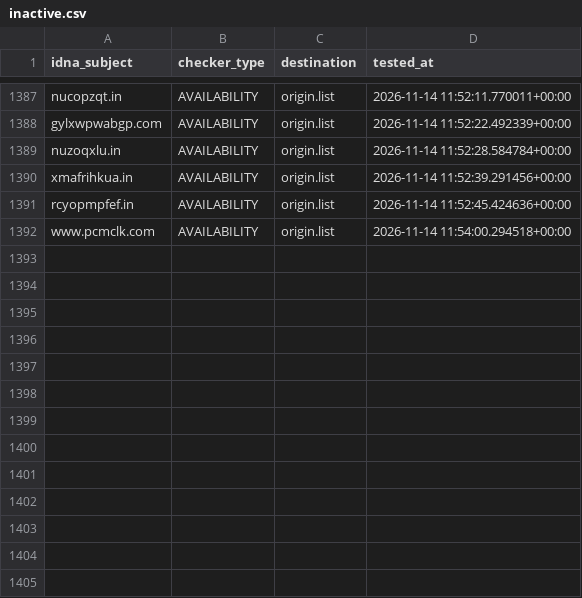
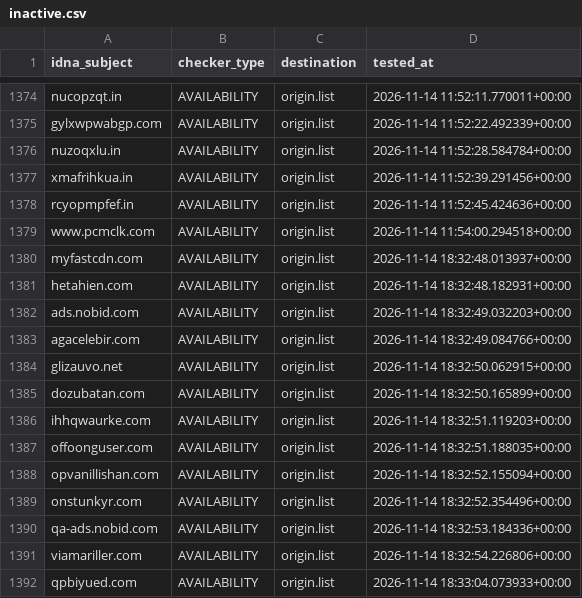
Before and after one commit to bigdargon/hostsVN-dead-hosts, a CSV file: .pyfunceble/inactive.csv, drawn as a sheet; only a part is shown, gaps mark what is left out; the diff covers the shown part only.

```diff
--- a/.pyfunceble/inactive.csv
+++ b/.pyfunceble/inactive.csv
@@ -1392 +1379,14 @@ rcyopmpfef.in,AVAILABILITY,origin.list,2026-11-14 11:52:45.424636+00:00
 www.pcmclk.com,AVAILABILITY,origin.list,2026-11-14 11:54:00.294518+00:00
+myfastcdn.com,AVAILABILITY,origin.list,2026-11-14 18:32:48.013937+00:00
+hetahien.com,AVAILABILITY,origin.list,2026-11-14 18:32:48.182931+00:00
+ads.nobid.com,AVAILABILITY,origin.list,2026-11-14 18:32:49.032203+00:00
+agacelebir.com,AVAILABILITY,origin.list,2026-11-14 18:32:49.084766+00:00
+glizauvo.net,AVAILABILITY,origin.list,2026-11-14 18:32:50.062915+00:00
+dozubatan.com,AVAILABILITY,origin.list,2026-11-14 18:32:50.165899+00:00
+ihhqwaurke.com,AVAILABILITY,origin.list,2026-11-14 18:32:51.119203+00:00
+offoonguser.com,AVAILABILITY,origin.list,2026-11-14 18:32:51.188035+00:00
+opvanillishan.com,AVAILABILITY,origin.list,2026-11-14 18:32:52.155094+00:00
+onstunkyr.com,AVAILABILITY,origin.list,2026-11-14 18:32:52.354496+00:00
+qa-ads.nobid.com,AVAILABILITY,origin.list,2026-11-14 18:32:53.184336+00:00
+viamariller.com,AVAILABILITY,origin.list,2026-11-14 18:32:54.226806+00:00
+qpbiyued.com,AVAILABILITY,origin.list,2026-11-14 18:33:04.073933+00:00
```
Also changed, not shown: 13 removed rows elsewhere in this file, 12 other files.
